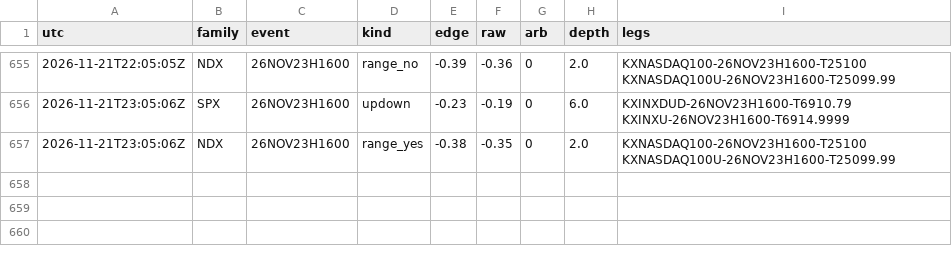
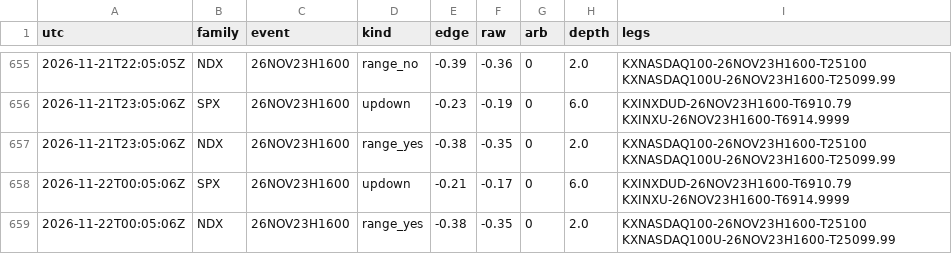
Before and after one commit to andyxing00888/personal-site, a CSV file: paper/data/consistency.csv, drawn as a sheet; only a part is shown, gaps mark what is left out.

```diff
--- a/paper/data/consistency.csv
+++ b/paper/data/consistency.csv
@@ -657 +657,3 @@ utc,family,event,kind,edge,raw,arb,depth,legs
 2026-11-21T23:05:06Z,NDX,26NOV23H1600,range_yes,-0.38,-0.35,0,2.0,KXNASDAQ100-26NOV23H1600-T25100 KXNASDAQ100U-26NOV23H1600-T25099.99
+2026-11-22T00:05:06Z,SPX,26NOV23H1600,updown,-0.21,-0.17,0,6.0,KXINXDUD-26NOV23H1600-T6910.79 KXINXU-26NOV23H1600-T6914.9999
+2026-11-22T00:05:06Z,NDX,26NOV23H1600,range_yes,-0.38,-0.35,0,2.0,KXNASDAQ100-26NOV23H1600-T25100 KXNASDAQ100U-26NOV23H1600-T25099.99
```
Also changed, not shown: paper/data/orders.csv, 1 other file.
